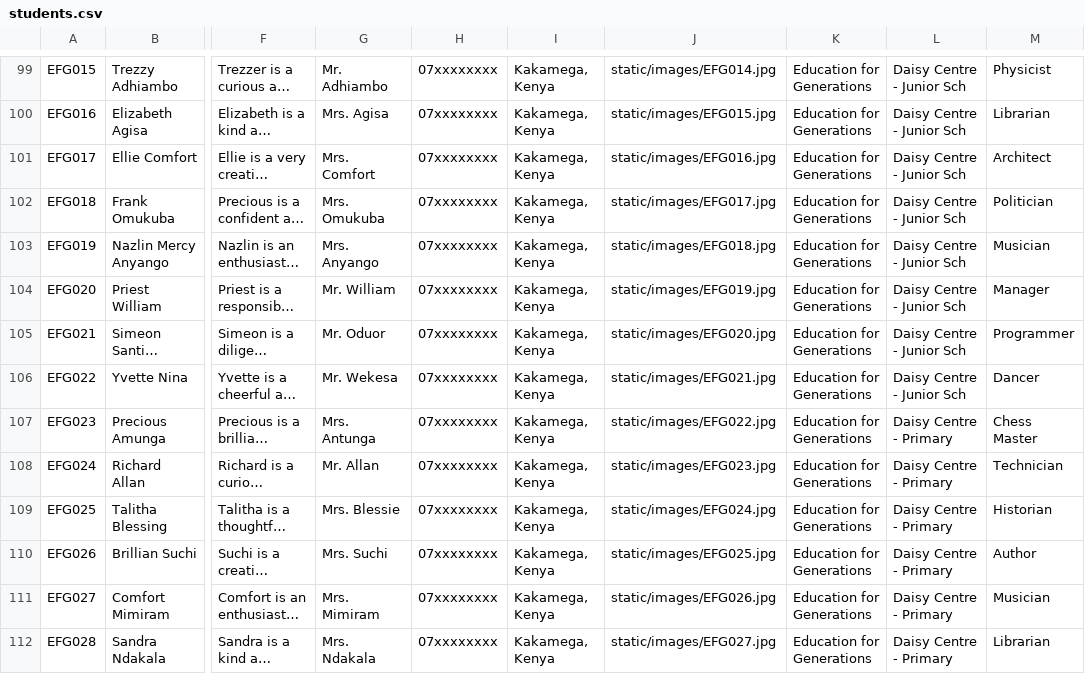
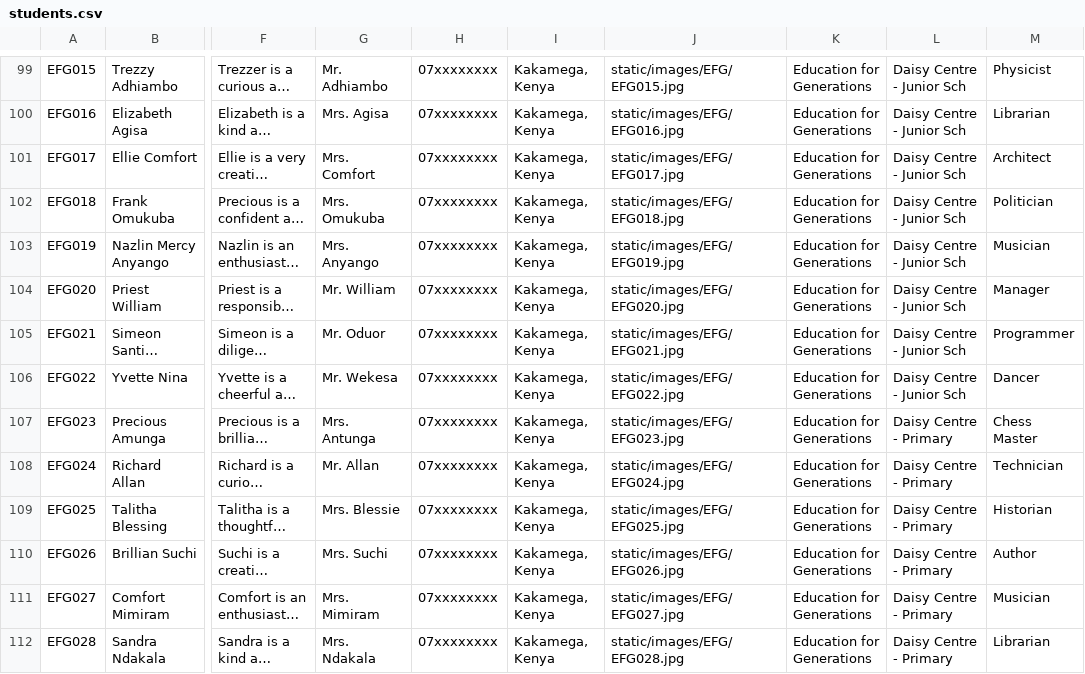
Before and after one commit to analyst-doe123-hue/clev, a CSV file: students.csv, drawn as a sheet; only a part is shown, gaps mark what is left out; long unchanged cells end in …; the diff covers the shown part only; the diff names each change by its address in the sheet, - before the commit and + after, or states it on an @@ line.

```diff
--- a/students.csv
+++ b/students.csv
-J99: static/images/EFG014.jpg
+J99: static/images/EFG/EFG015.jpg
-J100: static/images/EFG015.jpg
+J100: static/images/EFG/EFG016.jpg
-J101: static/images/EFG016.jpg
+J101: static/images/EFG/EFG017.jpg
-J102: static/images/EFG017.jpg
+J102: static/images/EFG/EFG018.jpg
-J103: static/images/EFG018.jpg
+J103: static/images/EFG/EFG019.jpg
-J104: static/images/EFG019.jpg
+J104: static/images/EFG/EFG020.jpg
-J105: static/images/EFG020.jpg
+J105: static/images/EFG/EFG021.jpg
-J106: static/images/EFG021.jpg
+J106: static/images/EFG/EFG022.jpg
-J107: static/images/EFG022.jpg
+J107: static/images/EFG/EFG023.jpg
-J108: static/images/EFG023.jpg
+J108: static/images/EFG/EFG024.jpg
-J109: static/images/EFG024.jpg
+J109: static/images/EFG/EFG025.jpg
-J110: static/images/EFG025.jpg
+J110: static/images/EFG/EFG026.jpg
-J111: static/images/EFG026.jpg
+J111: static/images/EFG/EFG027.jpg
-J112: static/images/EFG027.jpg
+J112: static/images/EFG/EFG028.jpg
```
Also changed, not shown: 48 edited cells elsewhere in this file, 39 other files.
